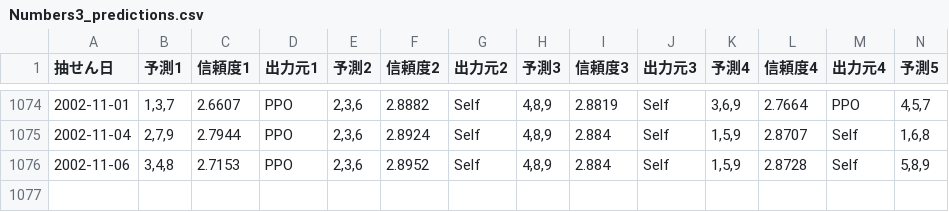
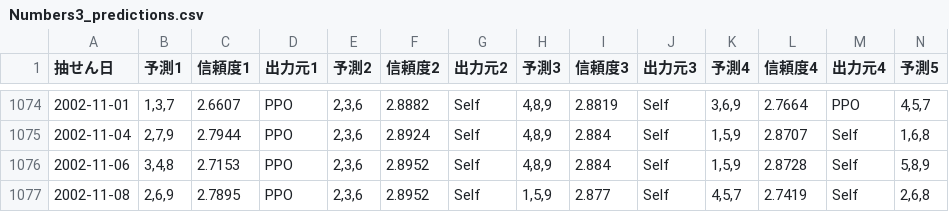
Before and after one commit to Joker7822/num4, a CSV file: Numbers3_predictions.csv, drawn as a sheet; only a part is shown, gaps mark what is left out; rows hold the shown columns only; the diff names each change by its address in the sheet, - before the commit and + after, or states it on an @@ line.

```diff
--- a/Numbers3_predictions.csv
+++ b/Numbers3_predictions.csv
+row 1077: 2002-11-08 | 2,6,9 | 2.7895 | PPO | 2,3,6 | 2.8952 | Self | 1,5,9 | 2.877 | Self | 4,5,7 | 2.7419 | Self | 2,6,8
```
